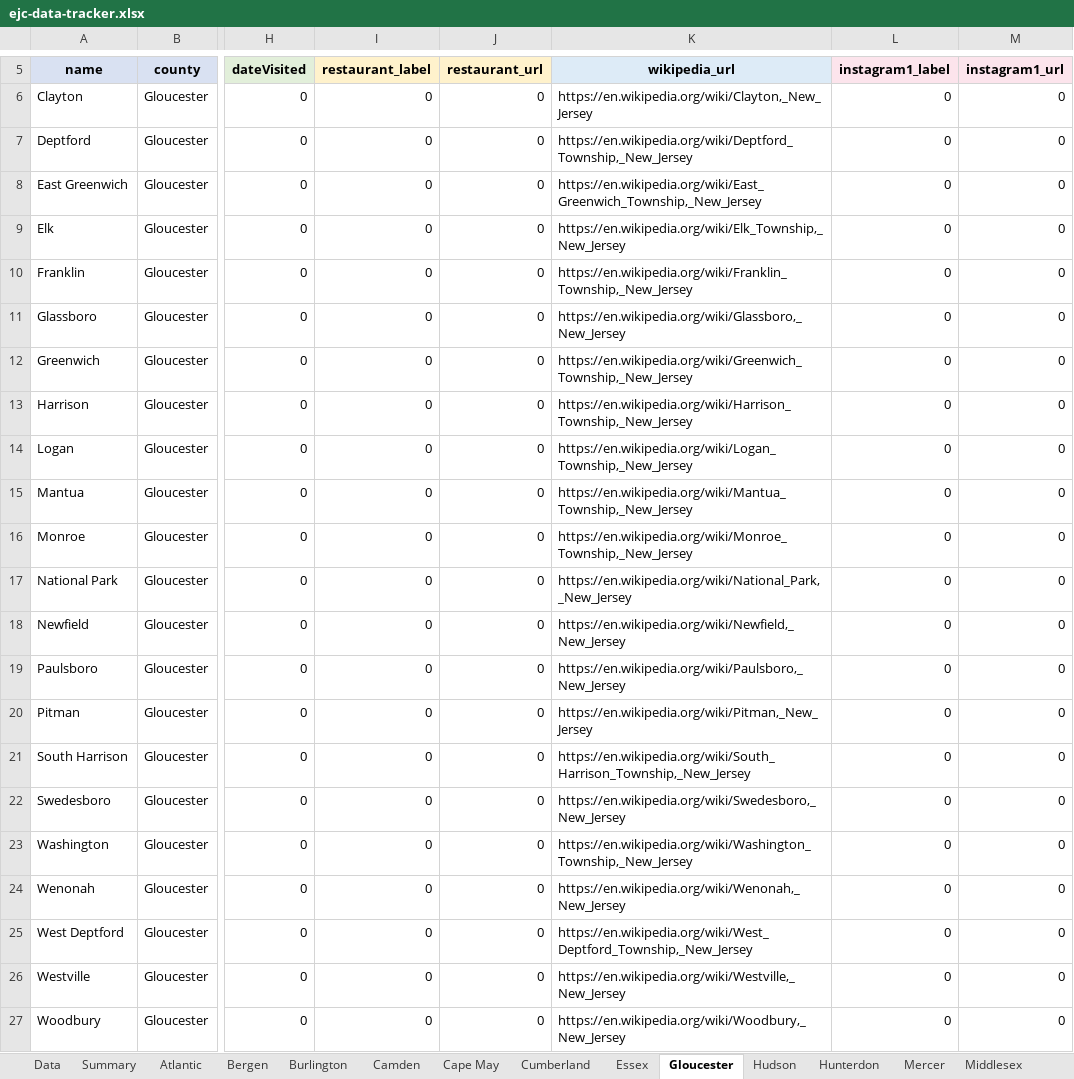
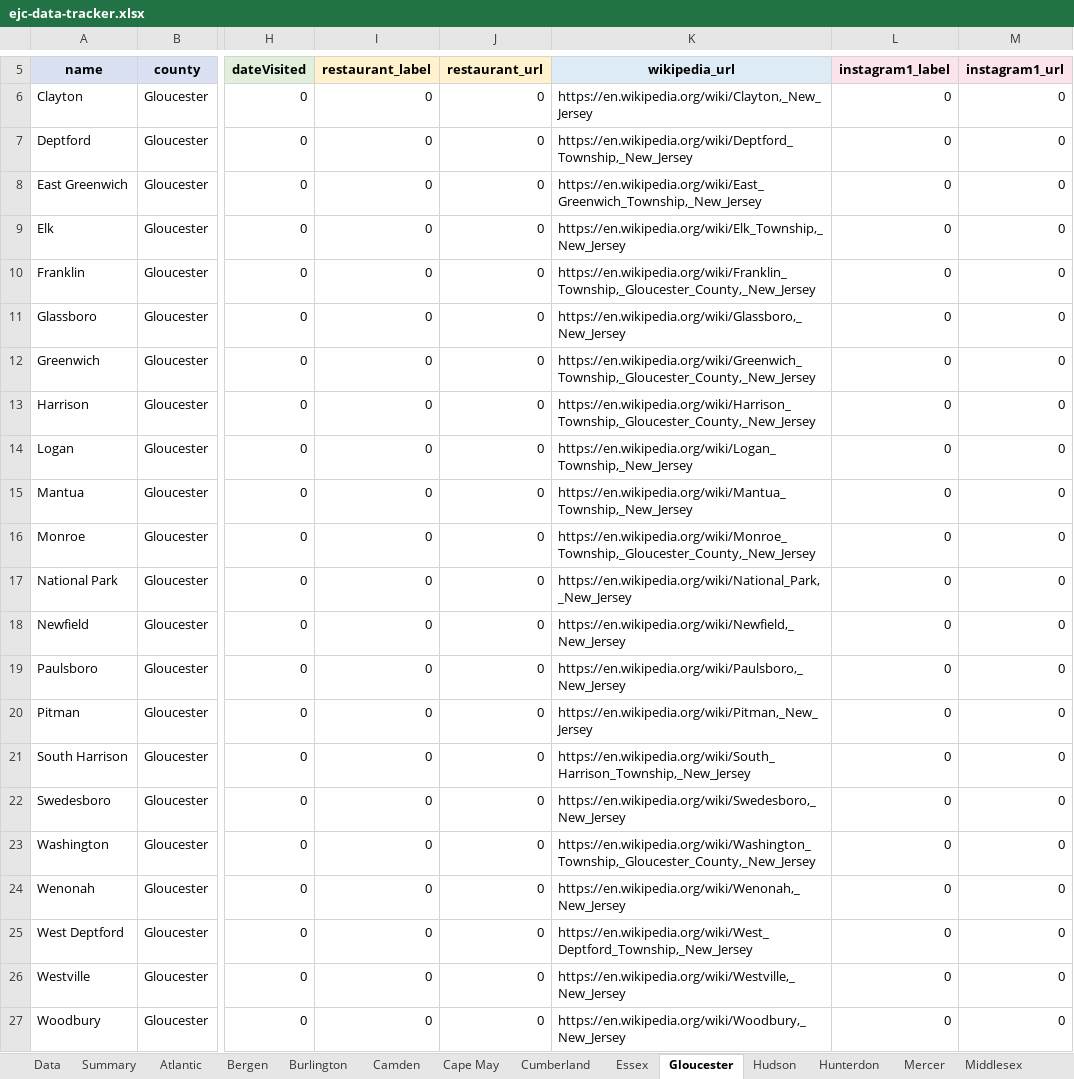
Before and after one commit to jrzyshr/eatjerseychallenge, an Excel workbook: data/ejc-data-tracker.xlsx, sheet Gloucester, drawn as a sheet; only a part is shown, gaps mark what is left out; values as stored, in another font and other column widths than the file's, no borders; the diff names each change by its address in the sheet, - before the commit and + after, or states it on an @@ line.

Commit message:
Update municipality URLs in JSON data to include specific county names

```diff
--- a/data/ejc-data-tracker.xlsx (sheet Gloucester)
+++ b/data/ejc-data-tracker.xlsx (sheet Gloucester)
-K10 (wikipedia_url): https://en.wikipedia.org/wiki/Franklin_Township,_New_Jersey
+K10 (wikipedia_url): https://en.wikipedia.org/wiki/Franklin_Township,_Gloucester_County,_New_Jersey
-K12 (wikipedia_url): https://en.wikipedia.org/wiki/Greenwich_Township,_New_Jersey
+K12 (wikipedia_url): https://en.wikipedia.org/wiki/Greenwich_Township,_Gloucester_County,_New_Jersey
-K13 (wikipedia_url): https://en.wikipedia.org/wiki/Harrison_Township,_New_Jersey
+K13 (wikipedia_url): https://en.wikipedia.org/wiki/Harrison_Township,_Gloucester_County,_New_Jersey
-K16 (wikipedia_url): https://en.wikipedia.org/wiki/Monroe_Township,_New_Jersey
+K16 (wikipedia_url): https://en.wikipedia.org/wiki/Monroe_Township,_Gloucester_County,_New_Jersey
-K23 (wikipedia_url): https://en.wikipedia.org/wiki/Washington_Township,_New_Jersey
+K23 (wikipedia_url): https://en.wikipedia.org/wiki/Washington_Township,_Gloucester_County,_New_Jersey
```
Also changed, not shown: sheet Data, sheet Warren, sheet Mercer, sheet Cumberland, sheet Hunterdon, sheet Somerset, 11 more sheets, 2 other files.
